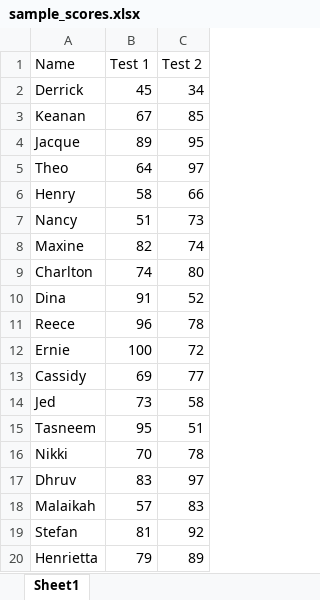
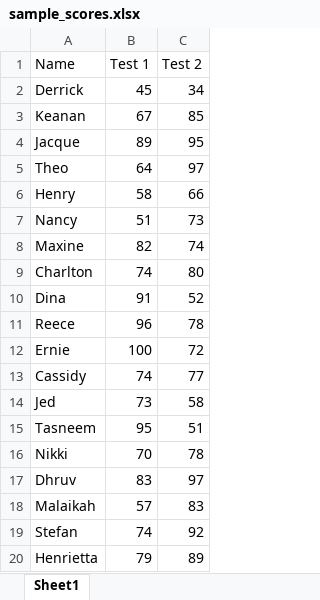
Before and after one commit to Haashir-Shakeel/excel_workbooks, an Excel workbook: sample_scores.xlsx, sheet Sheet1, drawn as a sheet; values as stored, in another font and other column widths than the file's, no borders; the diff names each change by its address in the sheet, - before the commit and + after, or states it on an @@ line.

```diff
--- a/sample_scores.xlsx (sheet Sheet1)
+++ b/sample_scores.xlsx (sheet Sheet1)
-B13 (Test 1): 69
+B13 (Test 1): 74
-B19 (Test 1): 81
+B19 (Test 1): 74
```
Also changed, not shown: 1 other file.
